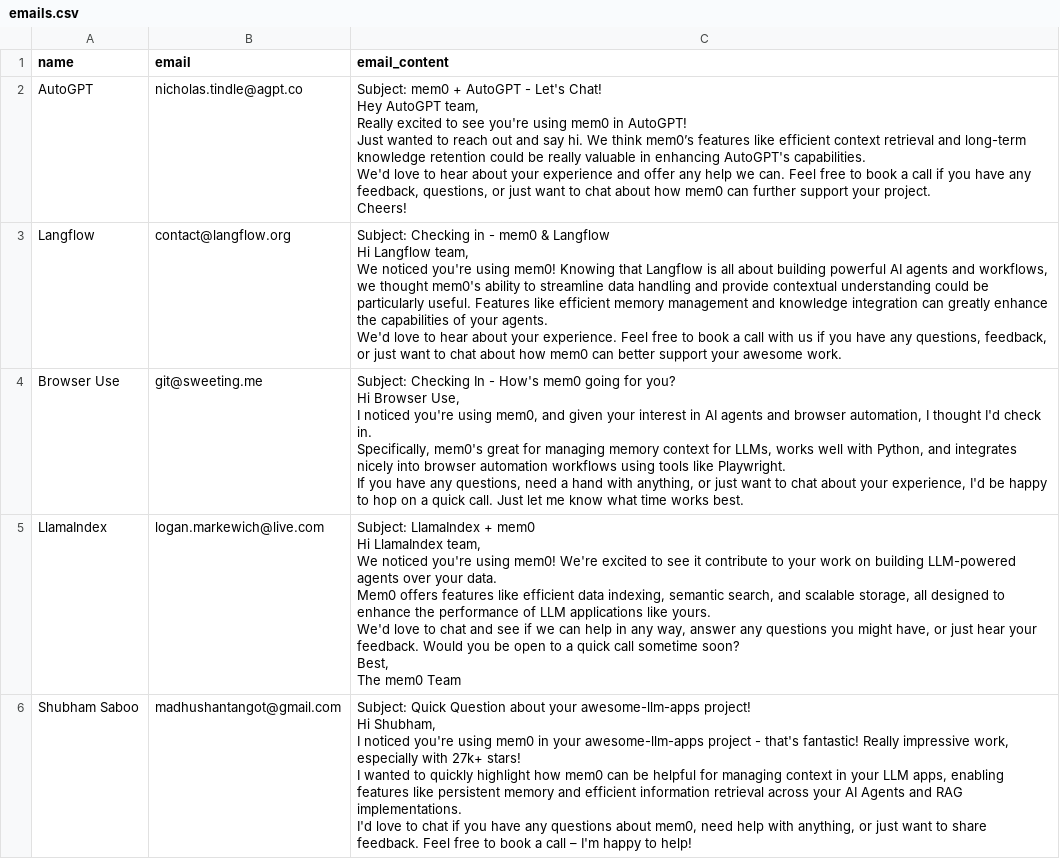
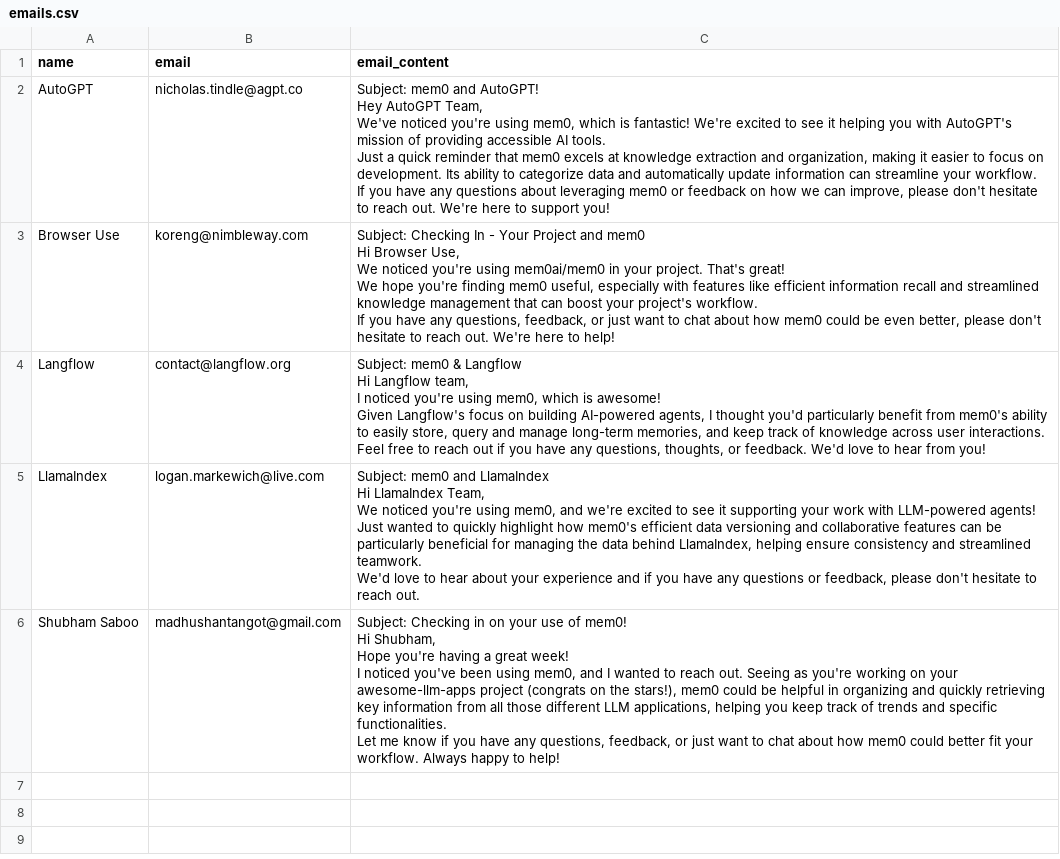
Before and after one commit to sudhamjayanthi/gitreach, a CSV file: emails.csv, drawn as a sheet.

```diff
--- a/emails.csv
+++ b/emails.csv
@@ -1,55 +1,51 @@
 name,email,email_content
-AutoGPT,nicholas.tindle@agpt.co,"Subject: mem0 + AutoGPT - Let's Chat!
-
-Hey AutoGPT team,
-
-Really excited to see you're using mem0 in AutoGPT!
-
-Just wanted to reach out and say hi. We think mem0’s features like efficient context retrieval and long-term knowledge retention could be really valuable in enhancing AutoGPT's capabilities.
-
-We'd love to hear about your experience and offer any help we can. Feel free to book a call if you have any feedback, questions, or just want to chat about how mem0 can further support your project.
-
-Cheers!
-"
-Langflow,contact@langflow.org,"Subject: Checking in - mem0 & Langflow
-
-Hi Langflow team,
-
-We noticed you're using mem0! Knowing that Langflow is all about building powerful AI agents and workflows, we thought mem0's ability to streamline data handling and provide contextual understanding could be particularly useful. Features like efficient memory management and knowledge integration can greatly enhance the capabilities of your agents.
-
-We'd love to hear about your experience. Feel free to book a call with us if you have any questions, feedback, or just want to chat about how mem0 can better support your awesome work.
-"
-Browser Use,git@sweeting.me,"Subject: Checking In - How's mem0 going for you?
-
-Hi Browser Use,
-
-I noticed you're using mem0, and given your interest in AI agents and browser automation, I thought I'd check in.
-
-Specifically, mem0's great for managing memory context for LLMs, works well with Python, and integrates nicely into browser automation workflows using tools like Playwright.
-
-If you have any questions, need a hand with anything, or just want to chat about your experience, I'd be happy to hop on a quick call. Just let me know what time works best.
-"
-LlamaIndex,logan.markewich@live.com,"Subject: LlamaIndex + mem0
-
-Hi LlamaIndex team,
-
-We noticed you're using mem0! We're excited to see it contribute to your work on building LLM-powered agents over your data.
-
-Mem0 offers features like efficient data indexing, semantic search, and scalable storage, all designed to enhance the performance of LLM applications like yours.
-
-We'd love to chat and see if we can help in any way, answer any questions you might have, or just hear your feedback. Would you be open to a quick call sometime soon?
-
-Best,
-
-The mem0 Team
-"
-Shubham Saboo,madhushantangot@gmail.com,"Subject: Quick Question about your awesome-llm-apps project!
-
-Hi Shubham,
-
-I noticed you're using mem0 in your awesome-llm-apps project - that's fantastic! Really impressive work, especially with 27k+ stars!
-
-I wanted to quickly highlight how mem0 can be helpful for managing context in your LLM apps, enabling features like persistent memory and efficient information retrieval across your AI Agents and RAG implementations.
-
-I'd love to chat if you have any questions about mem0, need help with anything, or just want to share feedback. Feel free to book a call – I'm happy to help!
-"
+AutoGPT,nicholas.tindle@agpt.co,"Subject: mem0 and AutoGPT!
+
+Hey AutoGPT Team,
+
+We've noticed you're using mem0, which is fantastic! We're excited to see it helping you with AutoGPT's mission of providing accessible AI tools.
+
+Just a quick reminder that mem0 excels at knowledge extraction and organization, making it easier to focus on development. Its ability to categorize data and automatically update information can streamline your workflow.
+
+If you have any questions about leveraging mem0 or feedback on how we can improve, please don't hesitate to reach out. We're here to support you!
+"
+Browser Use,koreng@nimbleway.com,"Subject: Checking In - Your Project and mem0
+
+Hi Browser Use,
+
+We noticed you're using mem0ai/mem0 in your project. That's great!
+
+We hope you're finding mem0 useful, especially with features like efficient information recall and streamlined knowledge management that can boost your project's workflow.
+
+If you have any questions, feedback, or just want to chat about how mem0 could be even better, please don't hesitate to reach out. We're here to help!
+"
+Langflow,contact@langflow.org,"Subject: mem0 & Langflow
+
+Hi Langflow team,
+
+I noticed you're using mem0, which is awesome!
+
+Given Langflow's focus on building AI-powered agents, I thought you'd particularly benefit from mem0's ability to easily store, query and manage long-term memories, and keep track of knowledge across user interactions.
+
+Feel free to reach out if you have any questions, thoughts, or feedback. We'd love to hear from you!
+"
+LlamaIndex,logan.markewich@live.com,"Subject: mem0 and LlamaIndex
+
+Hi LlamaIndex Team,
+
+We noticed you're using mem0, and we're excited to see it supporting your work with LLM-powered agents!
+
+Just wanted to quickly highlight how mem0's efficient data versioning and collaborative features can be particularly beneficial for managing the data behind LlamaIndex, helping ensure consistency and streamlined teamwork.
+
+We'd love to hear about your experience and if you have any questions or feedback, please don't hesitate to reach out.
+"
+Shubham Saboo,madhushantangot@gmail.com,"Subject: Checking in on your use of mem0!
+
+Hi Shubham,
+
+Hope you're having a great week!
+
+I noticed you've been using mem0, and I wanted to reach out. Seeing as you're working on your awesome-llm-apps project (congrats on the stars!), mem0 could be helpful in organizing and quickly retrieving key information from all those different LLM applications, helping you keep track of trends and specific functionalities.
+
+Let me know if you have any questions, feedback, or just want to chat about how mem0 could better fit your workflow. Always happy to help!
+"
```
Also changed, not shown: 8 other files.
